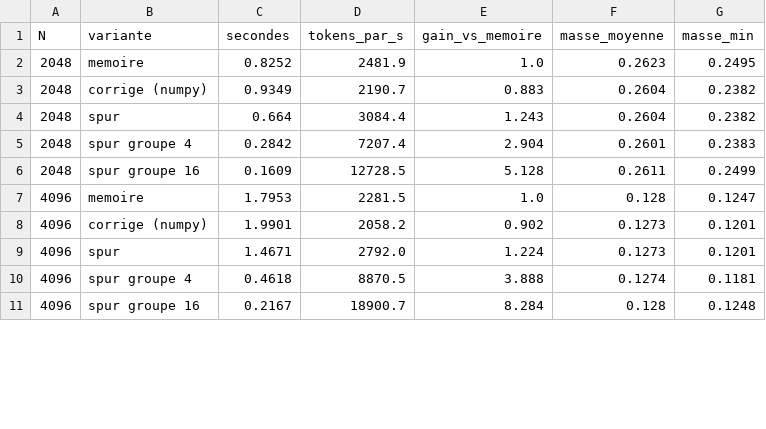
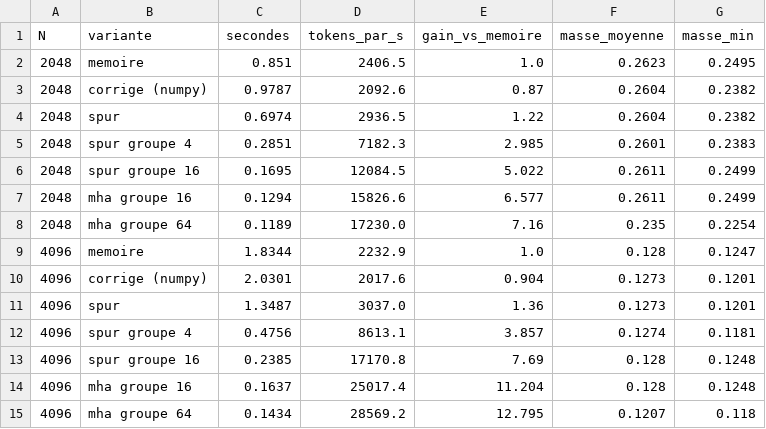
Before and after one commit to bahira/SpearVM, a CSV file: experiments/results/qsa_e2e.csv, drawn as a sheet; only a part is shown; the diff covers the shown part only.

```diff
--- a/experiments/results/qsa_e2e.csv
+++ b/experiments/results/qsa_e2e.csv
@@ -1,11 +1,15 @@
 N,variante,secondes,tokens_par_s,gain_vs_memoire,masse_moyenne,masse_min
-2048,memoire,0.8252,2481.9,1.0,0.2623,0.2495
-2048,corrige (numpy),0.9349,2190.7,0.883,0.2604,0.2382
-2048,spur,0.664,3084.4,1.243,0.2604,0.2382
-2048,spur groupe 4,0.2842,7207.4,2.904,0.2601,0.2383
-2048,spur groupe 16,0.1609,12728.5,5.128,0.2611,0.2499
-4096,memoire,1.7953,2281.5,1.0,0.128,0.1247
-4096,corrige (numpy),1.9901,2058.2,0.902,0.1273,0.1201
-4096,spur,1.4671,2792.0,1.224,0.1273,0.1201
-4096,spur groupe 4,0.4618,8870.5,3.888,0.1274,0.1181
-4096,spur groupe 16,0.2167,18900.7,8.284,0.128,0.1248
+2048,memoire,0.851,2406.5,1.0,0.2623,0.2495
+2048,corrige (numpy),0.9787,2092.6,0.87,0.2604,0.2382
+2048,spur,0.6974,2936.5,1.22,0.2604,0.2382
+2048,spur groupe 4,0.2851,7182.3,2.985,0.2601,0.2383
+2048,spur groupe 16,0.1695,12084.5,5.022,0.2611,0.2499
+2048,mha groupe 16,0.1294,15826.6,6.577,0.2611,0.2499
+2048,mha groupe 64,0.1189,17230.0,7.16,0.235,0.2254
+4096,memoire,1.8344,2232.9,1.0,0.128,0.1247
+4096,corrige (numpy),2.0301,2017.6,0.904,0.1273,0.1201
+4096,spur,1.3487,3037.0,1.36,0.1273,0.1201
+4096,spur groupe 4,0.4756,8613.1,3.857,0.1274,0.1181
+4096,spur groupe 16,0.2385,17170.8,7.69,0.128,0.1248
+4096,mha groupe 16,0.1637,25017.4,11.204,0.128,0.1248
+4096,mha groupe 64,0.1434,28569.2,12.795,0.1207,0.118
```
Also changed, not shown: 2 added rows and 14 edited cells elsewhere in this file, experiments/results/mha_bench.csv, 18 other files.
